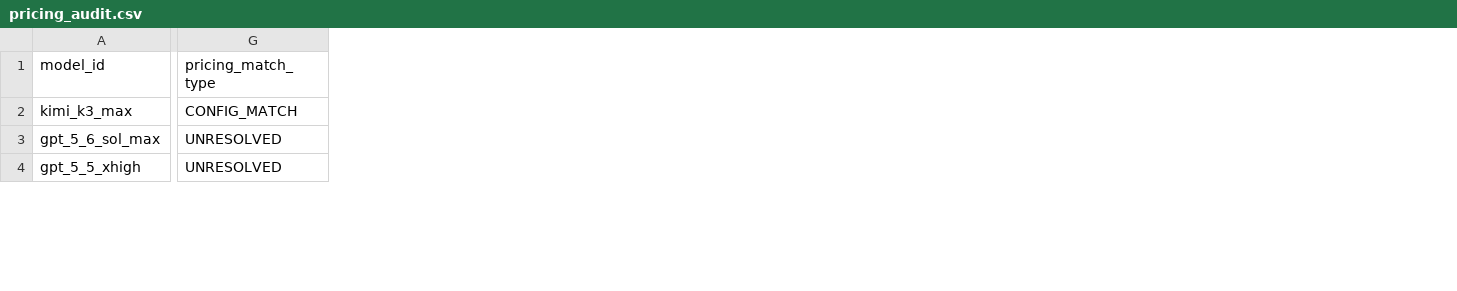
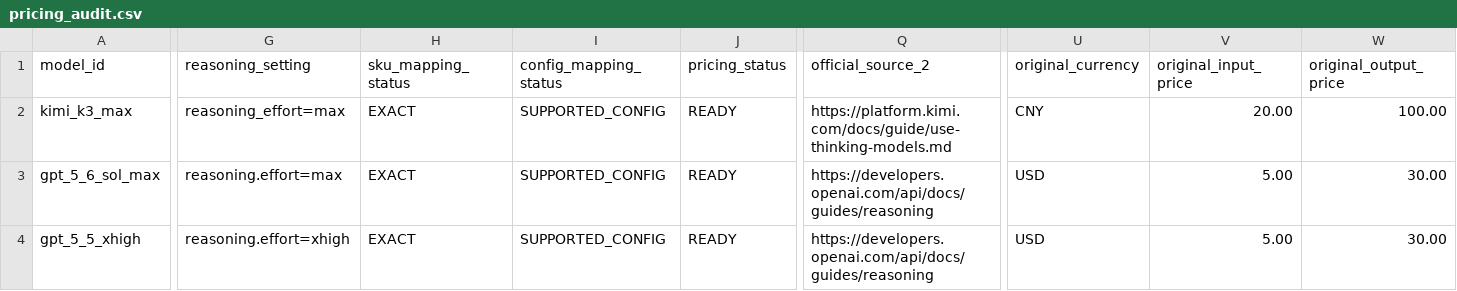
Before and after one commit to Ysongz0765/TJMML_B, a CSV file: q3/data/pricing_audit.csv, drawn as a sheet; only a part is shown, gaps mark what is left out; removed rows and columns are numbered as before the commit, all else as after; the diff covers the shown part only; the diff names each change by its address in the sheet, - before the commit and + after, or states it on an @@ line.

Commit message:
q3: refine pricing sku and config mapping

```diff
--- a/q3/data/pricing_audit.csv
+++ b/q3/data/pricing_audit.csv
-column G (pricing_match_type), rows 2-4: CONFIG_MATCH | UNRESOLVED | UNRESOLVED
+column G (reasoning_setting), rows 2-4: reasoning_effort=max | reasoning.effort=max | reasoning.effort=xhigh
+column H (sku_mapping_status), rows 2-4: all EXACT
+column I (config_mapping_status), rows 2-4: all SUPPORTED_CONFIG
+column J (pricing_status), rows 2-4: all READY
+column Q (official_source_2), rows 2-4: https://platform.kimi.com/docs/guide/use-thinking-models.md | https://developers.openai.com/api/docs/guides/reasoning | https://developers.openai.com/api/docs/guides/reasoning
+column U (original_currency), rows 2-4: CNY | USD | USD
+column V (original_input_price), rows 2-4: 20.00 | 5.00 | 5.00
+column W (original_output_price), rows 2-4: 100.00 | 30.00 | 30.00
```
Also changed, not shown: 9 added columns and 60 edited cells elsewhere in this file, q3/data/model_pricing.csv, 1 other file.
